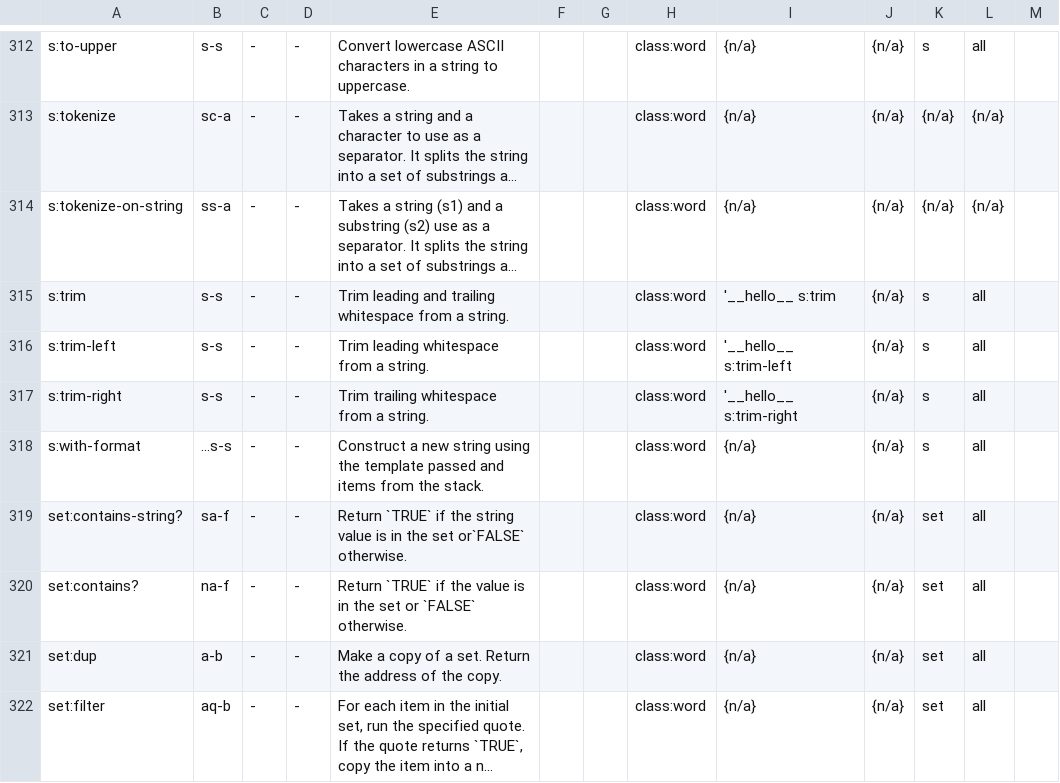
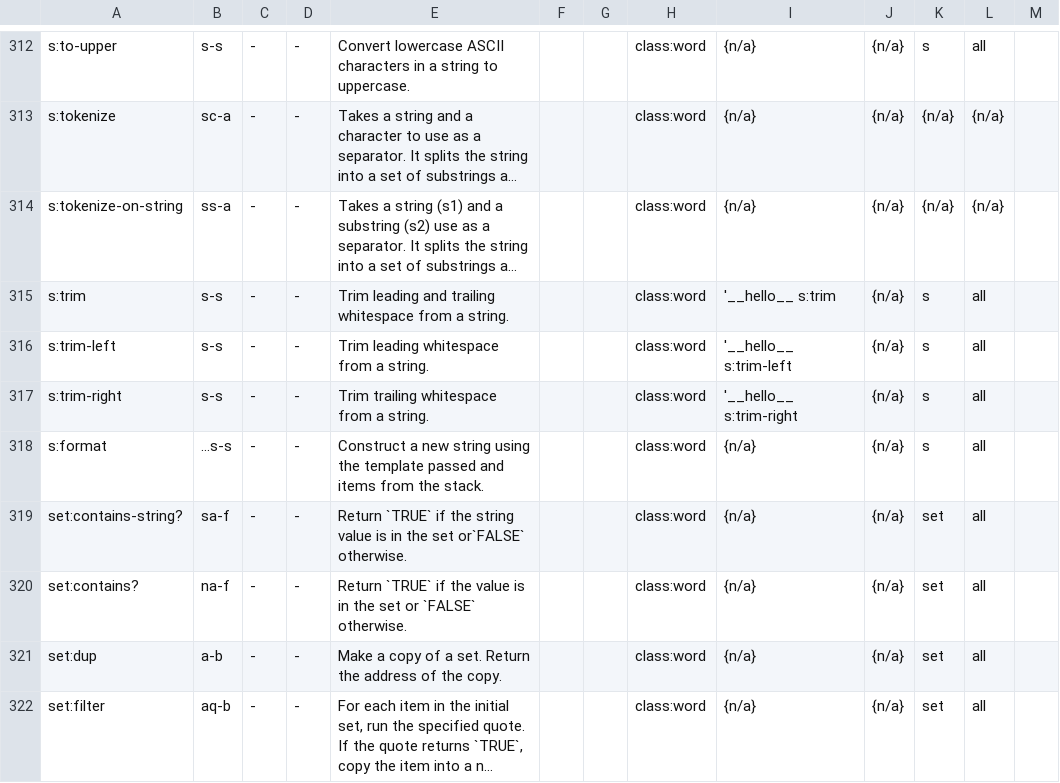
Before and after one commit to Acidburn0zzz/retro, a TSV file: words.tsv, drawn as a sheet; only a part is shown, gaps mark what is left out; long unchanged cells end in ….

```diff
--- a/words.tsv
+++ b/words.tsv
@@ -317,3 +317,3 @@ s:trim-left	s-s	-	-	Trim leading whitespace from a string.			class:word	    '__h
 s:trim-right	s-s	-	-	Trim trailing whitespace from a string.			class:word	    '__hello__ s:trim-right	{n/a}	s	all	
-s:with-format	...s-s	-	-	Construct a new string using the template passed and items from the stack.			class:word	{n/a}	{n/a}	s	all	
+s:format	...s-s	-	-	Construct a new string using the template passed and items from the stack.			class:word	{n/a}	{n/a}	s	all	
 set:contains-string?	sa-f	-	-	Return `TRUE` if the string value is in the set or`FALSE` otherwise.			class:word	{n/a}	{n/a}	set	all	
```
Also changed, not shown: 21 other files.
